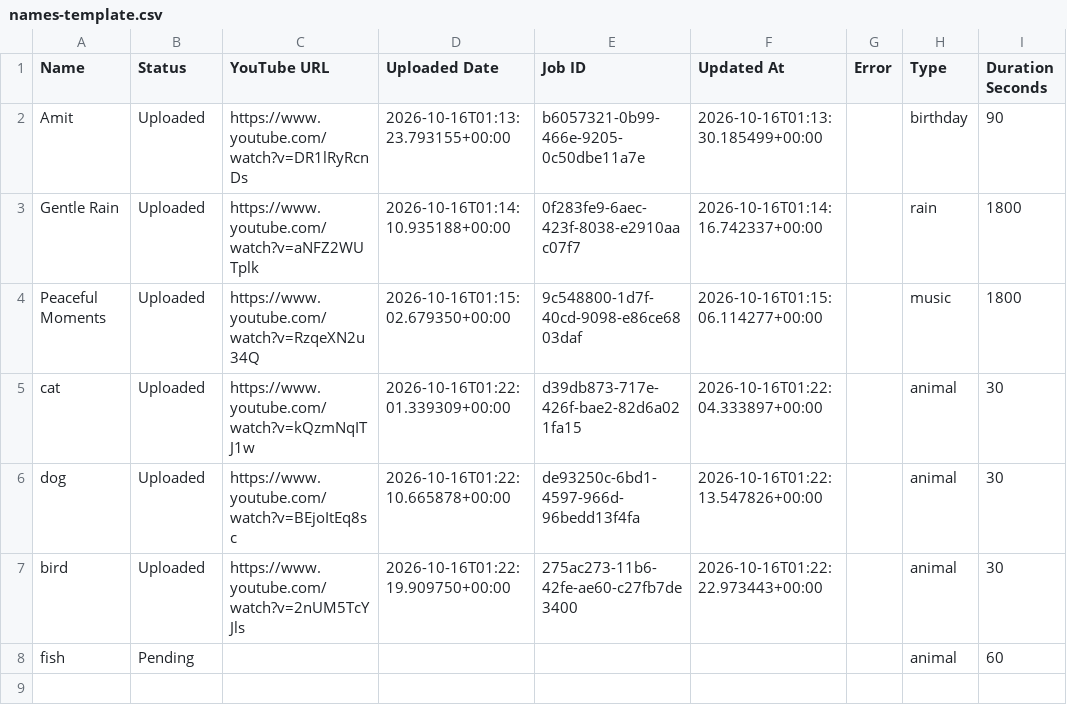
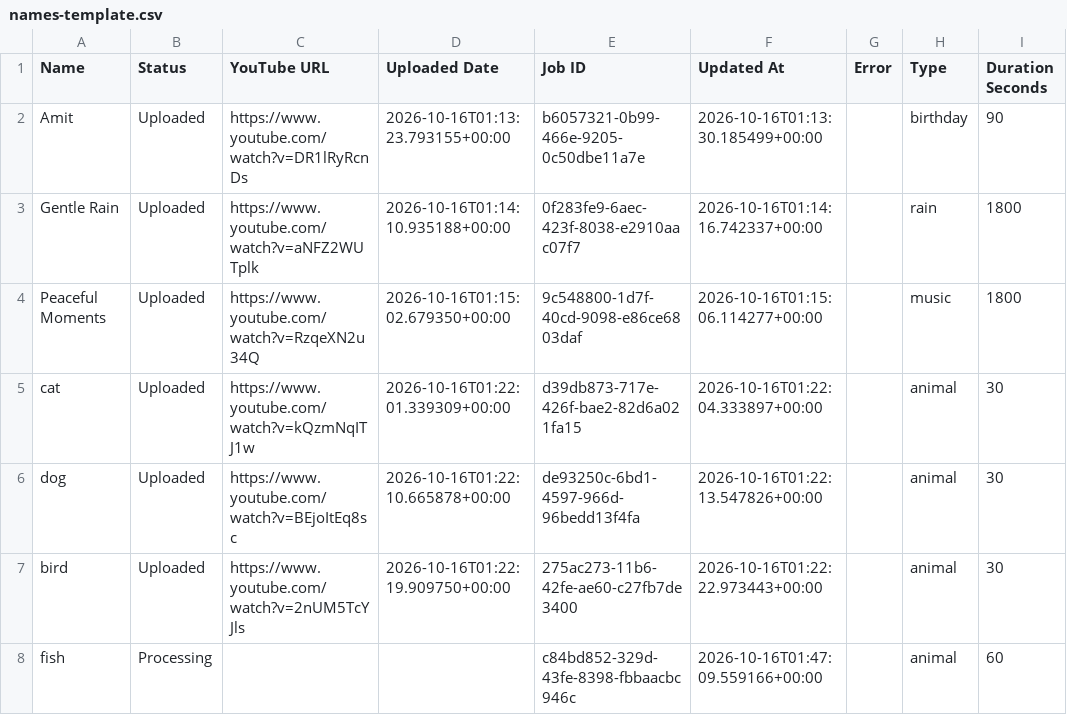
Before and after one commit to familyinvitation/Enjoy-Your-Day-Studio, a CSV file: names-template.csv, drawn as a sheet; only a part is shown; the diff names each change by its address in the sheet, - before the commit and + after, or states it on an @@ line.

```diff
--- a/names-template.csv
+++ b/names-template.csv
-B8 (Status): Pending
+B8 (Status): Processing
-E8 (Job ID): (empty)
+E8 (Job ID): c84bd852-329d-43fe-8398-fbbaacbc946c
-F8 (Updated At): (empty)
+F8 (Updated At): 2026-10-16T01:47:09.559166+00:00
```
